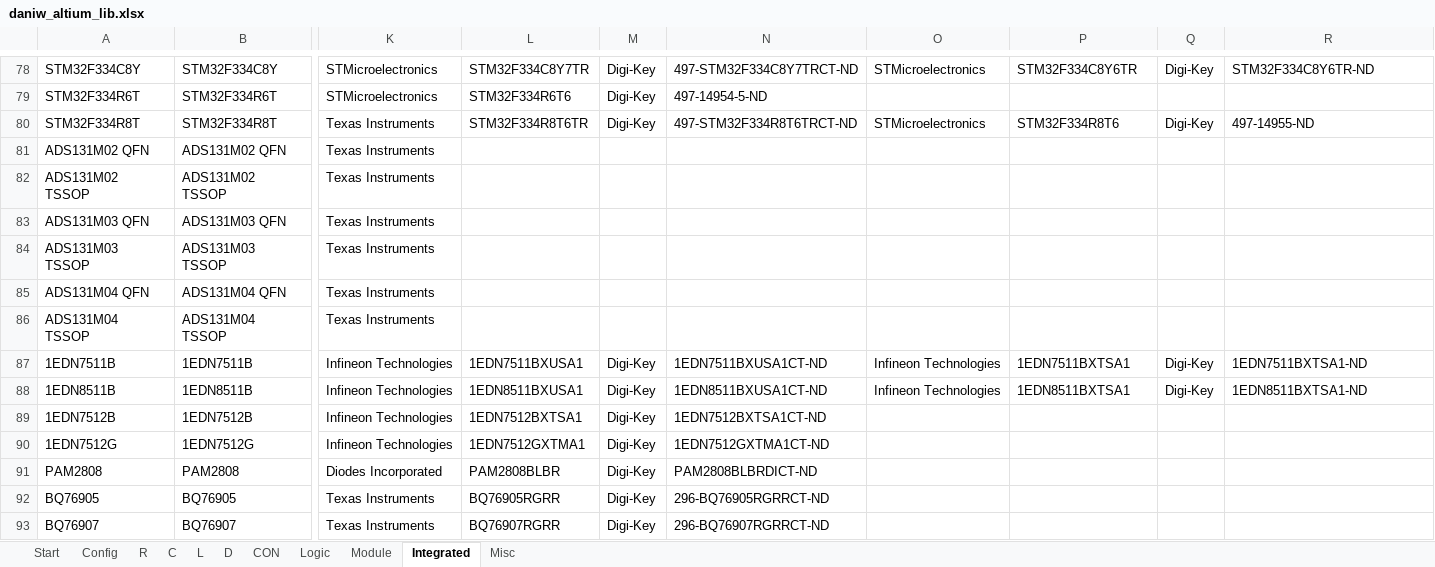
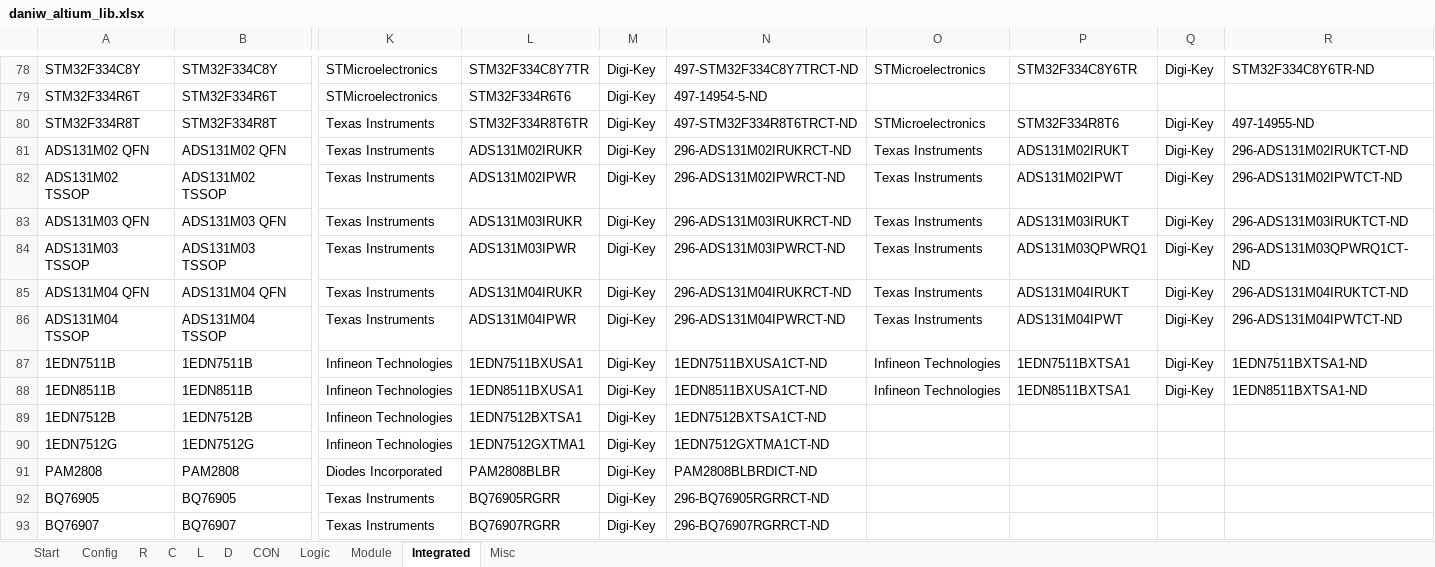
Before and after one commit to daniw/altium_lib, an Excel workbook: daniw_altium_lib.xlsx, sheet Integrated, drawn as a sheet; only a part is shown, gaps mark what is left out; values as stored, in another font and other column widths than the file's, no borders; the diff names each change by its address in the sheet, - before the commit and + after, or states it on an @@ line.

```diff
--- a/daniw_altium_lib.xlsx (sheet Integrated)
+++ b/daniw_altium_lib.xlsx (sheet Integrated)
-L81: (empty)
+L81: ADS131M02IRUKR
-M81:M86: (empty)
+M81:M86: Digi-Key
-N81: (empty)
+N81: 296-ADS131M02IRUKRCT-ND
-O81:O86: (empty)
+O81:O86: Texas Instruments
-P81: (empty)
+P81: ADS131M02IRUKT
-Q81:Q86: (empty)
+Q81:Q86: Digi-Key
-R81: (empty)
+R81: 296-ADS131M02IRUKTCT-ND
-L82: (empty)
+L82: ADS131M02IPWR
-N82: (empty)
+N82: 296-ADS131M02IPWRCT-ND
-P82: (empty)
+P82: ADS131M02IPWT
-R82: (empty)
+R82: 296-ADS131M02IPWTCT-ND
-L83: (empty)
+L83: ADS131M03IRUKR
-N83: (empty)
+N83: 296-ADS131M03IRUKRCT-ND
-P83: (empty)
+P83: ADS131M03IRUKT
-R83: (empty)
+R83: 296-ADS131M03IRUKTCT-ND
-L84: (empty)
+L84: ADS131M03IPWR
-N84: (empty)
+N84: 296-ADS131M03IPWRCT-ND
-P84: (empty)
+P84: ADS131M03QPWRQ1
-R84: (empty)
+R84: 296-ADS131M03QPWRQ1CT-ND
-L85: (empty)
+L85: ADS131M04IRUKR
-N85: (empty)
+N85: 296-ADS131M04IRUKRCT-ND
-P85: (empty)
+P85: ADS131M04IRUKT
-R85: (empty)
+R85: 296-ADS131M04IRUKTCT-ND
-L86: (empty)
+L86: ADS131M04IPWR
-N86: (empty)
+N86: 296-ADS131M04IPWRCT-ND
-P86: (empty)
+P86: ADS131M04IPWT
-R86: (empty)
+R86: 296-ADS131M04IPWTCT-ND
```
Also changed, not shown: sheet Misc, sheet L, sheet R, 2 other files.
